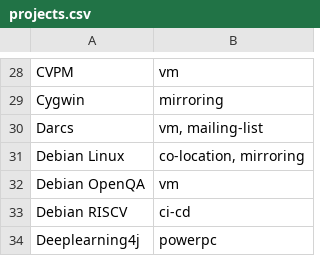
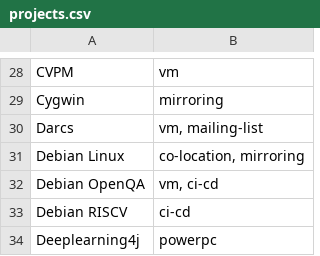
Before and after one commit to osuosl/osuosl-pelican, a CSV file: content/services/hosting/projects.csv, drawn as a sheet; only a part is shown, gaps mark what is left out.

Commit message:
Add ci-cd to Debian OpenQA

```diff
--- a/content/services/hosting/projects.csv
+++ b/content/services/hosting/projects.csv
@@ -31,3 +31,3 @@
 "Debian Linux","co-location, mirroring"
-"Debian OpenQA","vm"
+"Debian OpenQA","vm, ci-cd"
 "Debian RISCV","ci-cd"
```
